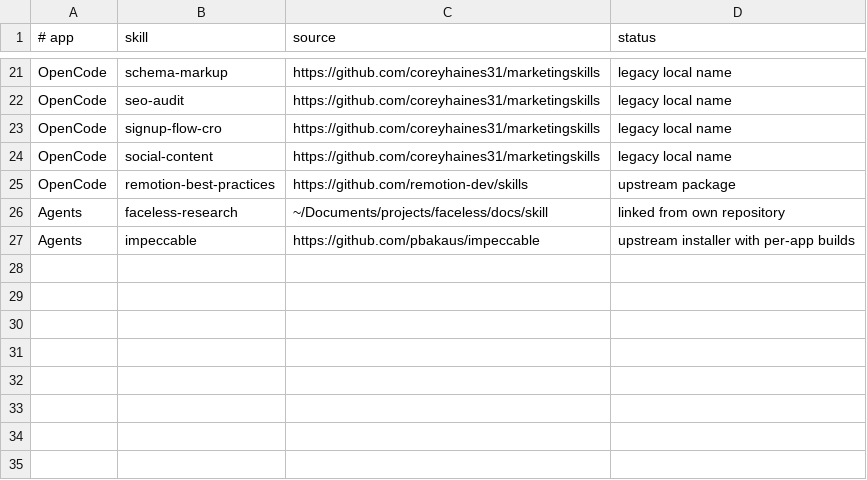
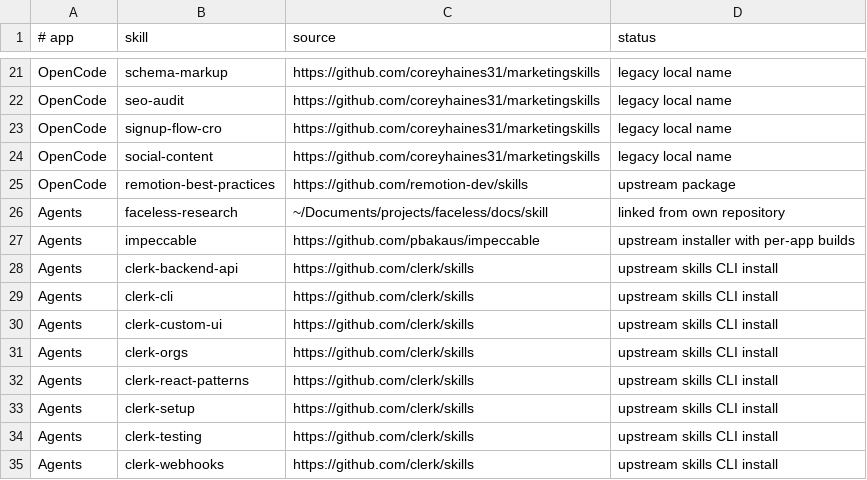
Before and after one commit to decocereus/agent-toolkit, a TSV file: config/external-skills.tsv, drawn as a sheet; only a part is shown, gaps mark what is left out.

```diff
--- a/config/external-skills.tsv
+++ b/config/external-skills.tsv
@@ -27 +27,9 @@ Agents	faceless-research	~/Documents/projects/faceless/docs/skill	linked from ow
 Agents	impeccable	https://github.com/pbakaus/impeccable	upstream installer with per-app builds
+Agents	clerk-backend-api	https://github.com/clerk/skills	upstream skills CLI install
+Agents	clerk-cli	https://github.com/clerk/skills	upstream skills CLI install
+Agents	clerk-custom-ui	https://github.com/clerk/skills	upstream skills CLI install
+Agents	clerk-orgs	https://github.com/clerk/skills	upstream skills CLI install
+Agents	clerk-react-patterns	https://github.com/clerk/skills	upstream skills CLI install
+Agents	clerk-setup	https://github.com/clerk/skills	upstream skills CLI install
+Agents	clerk-testing	https://github.com/clerk/skills	upstream skills CLI install
+Agents	clerk-webhooks	https://github.com/clerk/skills	upstream skills CLI install
```
Also changed, not shown: config/app-skill-links.tsv, config/skill-sources.tsv, 24 other files.
